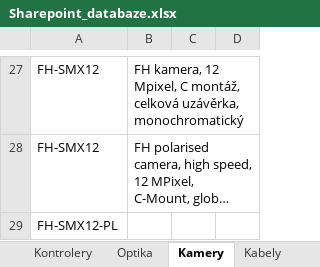
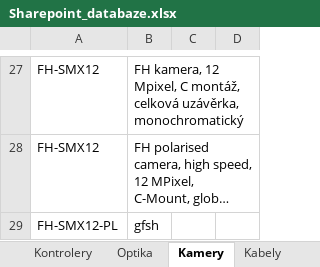
Before and after one commit to Jakubhl/Work, an Excel workbook: TRIMAZKON/Sharepoint_databaze.xlsx, sheet Kamery, drawn as a sheet; only a part is shown, gaps mark what is left out; long unchanged cells end in …; values as stored, in another font and other column widths than the file's, no borders; the diff names each change by its address in the sheet, - before the commit and + after, or states it on an @@ line.

```diff
--- a/TRIMAZKON/Sharepoint_databaze.xlsx (sheet Kamery)
+++ b/TRIMAZKON/Sharepoint_databaze.xlsx (sheet Kamery)
-B29: (empty)
+B29: gfsh
```
Also changed, not shown: TRIMAZKON/Katalog_kamerového_vybavení.xlsx, TRIMAZKON/Katalog_kamerového_vybavení_projekt_- popis inspekce.xlsx, 5 other files.
